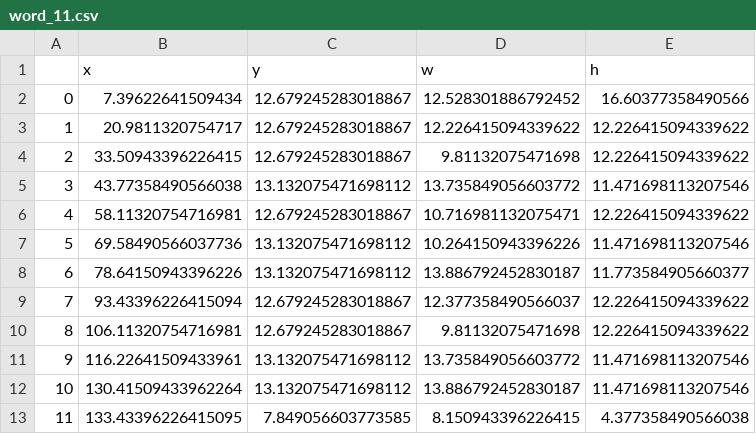
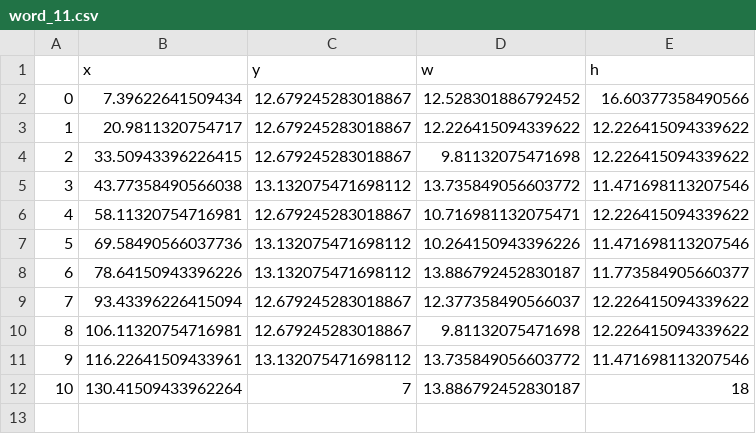
Before and after one commit to NikitaShlapak/OCR, a CSV file: data/prepared/bboxes/word_11.csv, drawn as a sheet.

```diff
--- a/data/prepared/bboxes/word_11.csv
+++ b/data/prepared/bboxes/word_11.csv
@@ -11,3 +11,2 @@
 9,116.22641509433961,13.132075471698112,13.735849056603772,11.471698113207546
-10,130.41509433962264,13.132075471698112,13.886792452830187,11.471698113207546
-11,133.43396226415095,7.849056603773585,8.150943396226415,4.377358490566038
+10,130.41509433962264,7,13.886792452830187,18
```
Also changed, not shown: data/prepared/bboxes/word_13.csv, data/prepared/bboxes/word_14.csv, 15 other files.
